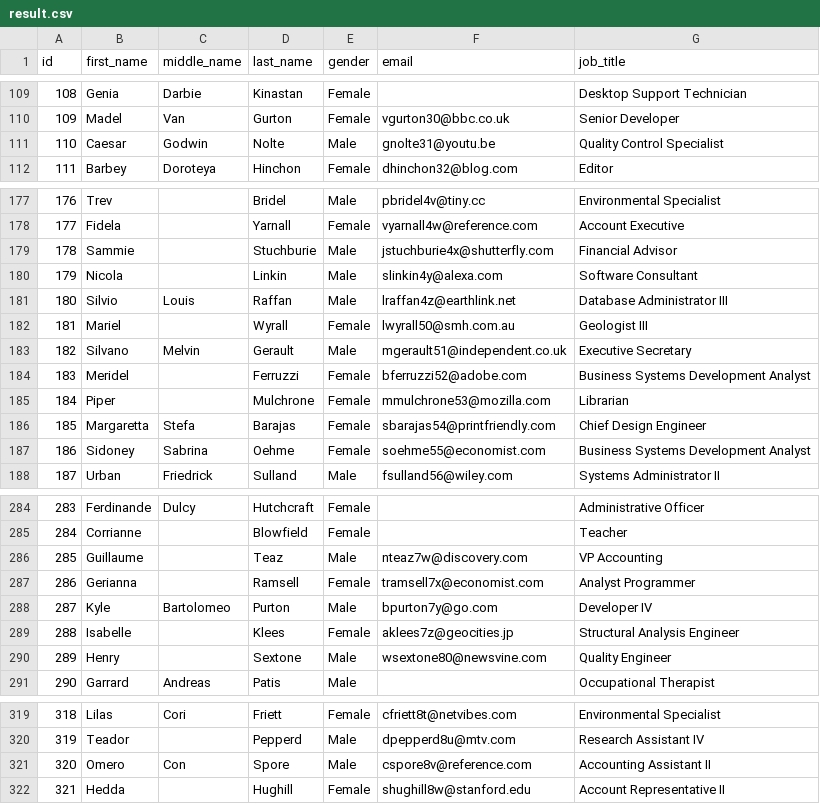
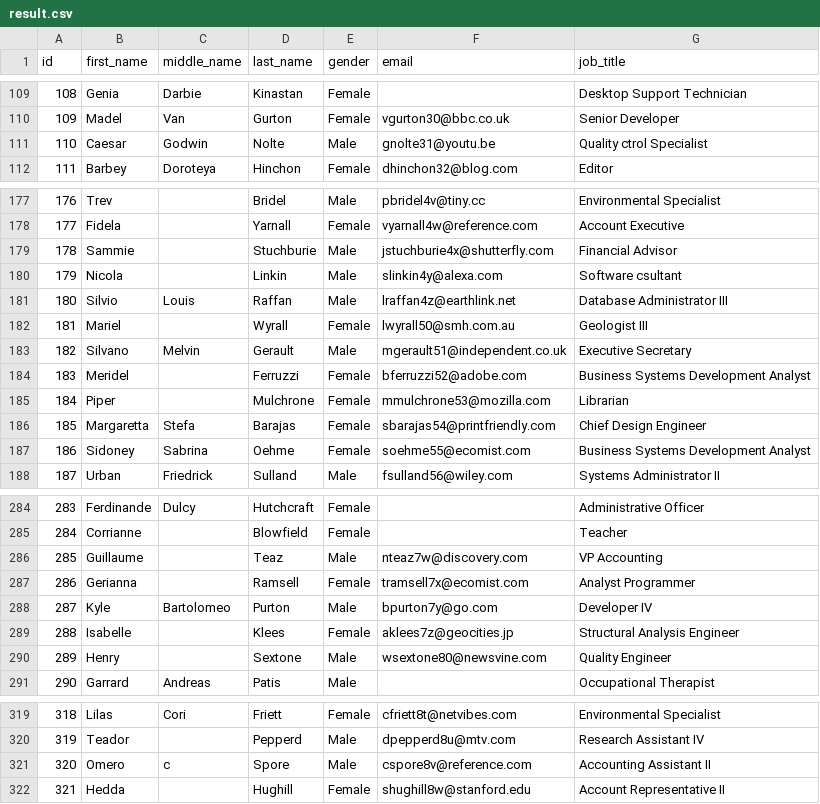
Before and after one commit to Elena722/Threading-Multithreading, a CSV file: result.csv, drawn as a sheet; only a part is shown, gaps mark what is left out; the diff covers the shown part only.

```diff
--- a/result.csv
+++ b/result.csv
@@ -110,3 +110,3 @@ id,first_name,middle_name,last_name,gender,email,job_title
 109,Madel,Van,Gurton,Female,vgurton30@bbc.co.uk,Senior Developer
-110,Caesar,Godwin,Nolte,Male,gnolte31@youtu.be,Quality Control Specialist
+110,Caesar,Godwin,Nolte,Male,gnolte31@youtu.be,Quality ctrol Specialist
 111,Barbey,Doroteya,Hinchon,Female,dhinchon32@blog.com,Editor
@@ -179,3 +179,3 @@ id,first_name,middle_name,last_name,gender,email,job_title
 178,Sammie,,Stuchburie,Male,jstuchburie4x@shutterfly.com,Financial Advisor
-179,Nicola,,Linkin,Male,slinkin4y@alexa.com,Software Consultant
+179,Nicola,,Linkin,Male,slinkin4y@alexa.com,Software csultant
 180,Silvio,Louis,Raffan,Male,lraffan4z@earthlink.net,Database Administrator III
@@ -186,3 +186,3 @@ id,first_name,middle_name,last_name,gender,email,job_title
 185,Margaretta,Stefa,Barajas,Female,sbarajas54@printfriendly.com,Chief Design Engineer
-186,Sidoney,Sabrina,Oehme,Female,soehme55@economist.com,Business Systems Development Analyst
+186,Sidoney,Sabrina,Oehme,Female,soehme55@ecomist.com,Business Systems Development Analyst
 187,Urban,Friedrick,Sulland,Male,fsulland56@wiley.com,Systems Administrator II
@@ -286,3 +286,3 @@ id,first_name,middle_name,last_name,gender,email,job_title
 285,Guillaume,,Teaz,Male,nteaz7w@discovery.com,VP Accounting
-286,Gerianna,,Ramsell,Female,tramsell7x@economist.com,Analyst Programmer
+286,Gerianna,,Ramsell,Female,tramsell7x@ecomist.com,Analyst Programmer
 287,Kyle,Bartolomeo,Purton,Male,bpurton7y@go.com,Developer IV
@@ -320,3 +320,3 @@ id,first_name,middle_name,last_name,gender,email,job_title
 319,Teador,,Pepperd,Male,dpepperd8u@mtv.com,Research Assistant IV
-320,Omero,Con,Spore,Male,cspore8v@reference.com,Accounting Assistant II
+320,Omero,c,Spore,Male,cspore8v@reference.com,Accounting Assistant II
 321,Hedda,,Hughill,Female,shughill8w@stanford.edu,Account Representative II
```
Also changed, not shown: 36 edited cells elsewhere in this file, 7 other files.
